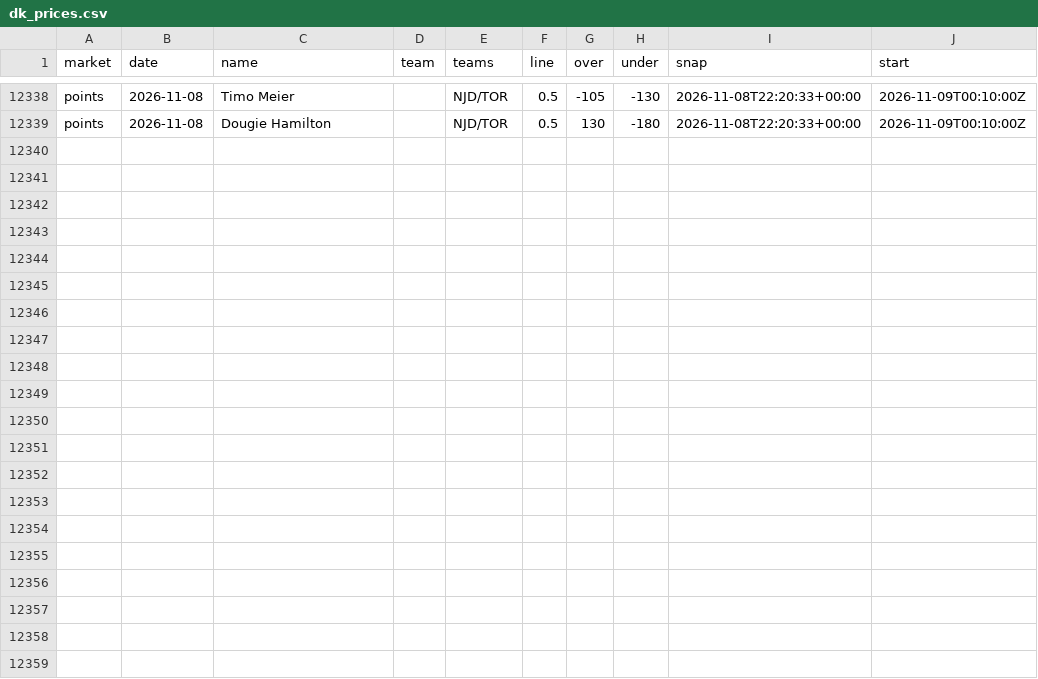
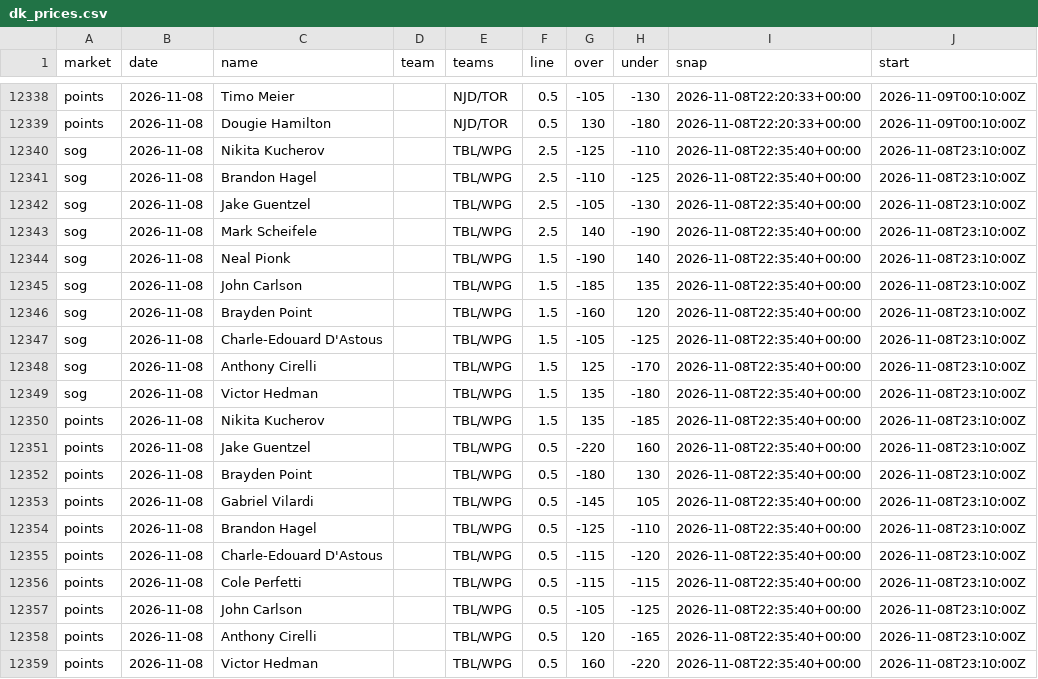
Before and after one commit to quinnrob11-sketch/qrob-nhl-goalie-model, a CSV file: model/data/dk_prices.csv, drawn as a sheet; only a part is shown, gaps mark what is left out.

```diff
--- a/model/data/dk_prices.csv
+++ b/model/data/dk_prices.csv
@@ -12339 +12339,21 @@ points,2026-11-08,Timo Meier,,NJD/TOR,0.5,-105,-130,2026-11-08T22:20:33+00:00,20
 points,2026-11-08,Dougie Hamilton,,NJD/TOR,0.5,130,-180,2026-11-08T22:20:33+00:00,2026-11-09T00:10:00Z
+sog,2026-11-08,Nikita Kucherov,,TBL/WPG,2.5,-125,-110,2026-11-08T22:35:40+00:00,2026-11-08T23:10:00Z
+sog,2026-11-08,Brandon Hagel,,TBL/WPG,2.5,-110,-125,2026-11-08T22:35:40+00:00,2026-11-08T23:10:00Z
+sog,2026-11-08,Jake Guentzel,,TBL/WPG,2.5,-105,-130,2026-11-08T22:35:40+00:00,2026-11-08T23:10:00Z
+sog,2026-11-08,Mark Scheifele,,TBL/WPG,2.5,140,-190,2026-11-08T22:35:40+00:00,2026-11-08T23:10:00Z
+sog,2026-11-08,Neal Pionk,,TBL/WPG,1.5,-190,140,2026-11-08T22:35:40+00:00,2026-11-08T23:10:00Z
+sog,2026-11-08,John Carlson,,TBL/WPG,1.5,-185,135,2026-11-08T22:35:40+00:00,2026-11-08T23:10:00Z
+sog,2026-11-08,Brayden Point,,TBL/WPG,1.5,-160,120,2026-11-08T22:35:40+00:00,2026-11-08T23:10:00Z
+sog,2026-11-08,Charle-Edouard D'Astous,,TBL/WPG,1.5,-105,-125,2026-11-08T22:35:40+00:00,2026-11-08T23:10:00Z
+sog,2026-11-08,Anthony Cirelli,,TBL/WPG,1.5,125,-170,2026-11-08T22:35:40+00:00,2026-11-08T23:10:00Z
+sog,2026-11-08,Victor Hedman,,TBL/WPG,1.5,135,-180,2026-11-08T22:35:40+00:00,2026-11-08T23:10:00Z
+points,2026-11-08,Nikita Kucherov,,TBL/WPG,1.5,135,-185,2026-11-08T22:35:40+00:00,2026-11-08T23:10:00Z
+points,2026-11-08,Jake Guentzel,,TBL/WPG,0.5,-220,160,2026-11-08T22:35:40+00:00,2026-11-08T23:10:00Z
+points,2026-11-08,Brayden Point,,TBL/WPG,0.5,-180,130,2026-11-08T22:35:40+00:00,2026-11-08T23:10:00Z
+points,2026-11-08,Gabriel Vilardi,,TBL/WPG,0.5,-145,105,2026-11-08T22:35:40+00:00,2026-11-08T23:10:00Z
+points,2026-11-08,Brandon Hagel,,TBL/WPG,0.5,-125,-110,2026-11-08T22:35:40+00:00,2026-11-08T23:10:00Z
+points,2026-11-08,Charle-Edouard D'Astous,,TBL/WPG,0.5,-115,-120,2026-11-08T22:35:40+00:00,2026-11-08T23:10:00Z
+points,2026-11-08,Cole Perfetti,,TBL/WPG,0.5,-115,-115,2026-11-08T22:35:40+00:00,2026-11-08T23:10:00Z
+points,2026-11-08,John Carlson,,TBL/WPG,0.5,-105,-125,2026-11-08T22:35:40+00:00,2026-11-08T23:10:00Z
+points,2026-11-08,Anthony Cirelli,,TBL/WPG,0.5,120,-165,2026-11-08T22:35:40+00:00,2026-11-08T23:10:00Z
+points,2026-11-08,Victor Hedman,,TBL/WPG,0.5,160,-220,2026-11-08T22:35:40+00:00,2026-11-08T23:10:00Z
```
Also changed, not shown: model/data/legs.csv, 11 other files.
